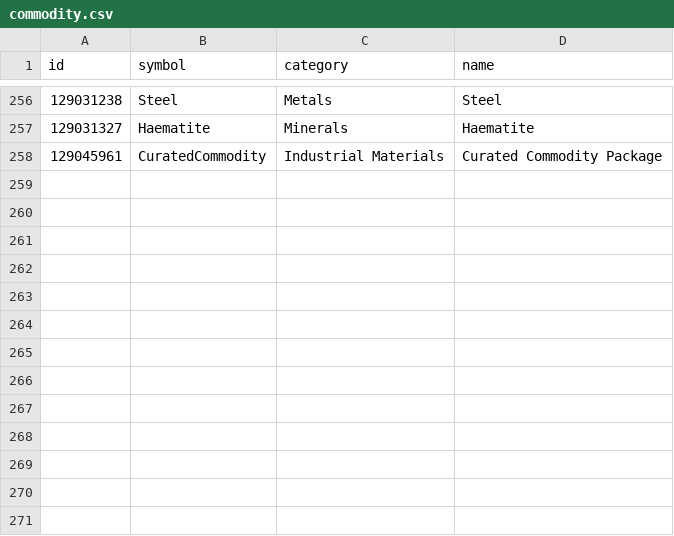
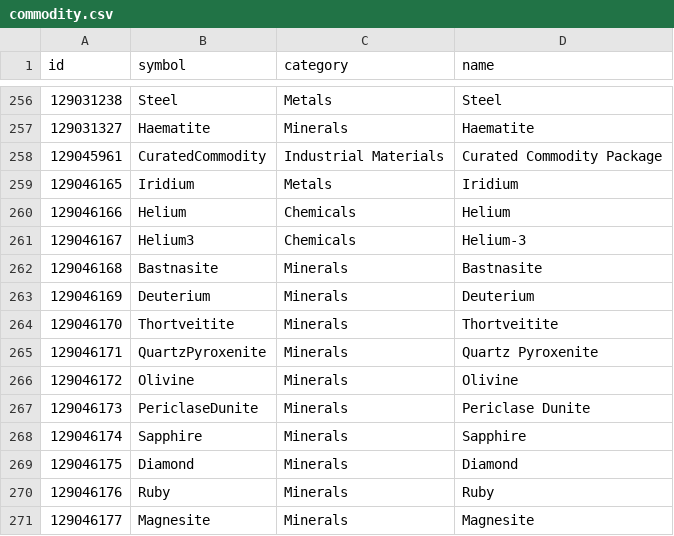
Before and after one commit to bgol/FDevIDs, a CSV file: commodity.csv, drawn as a sheet; only a part is shown, gaps mark what is left out; the diff names each change by its address in the sheet, - before the commit and + after, or states it on an @@ line.

```diff
--- a/commodity.csv
+++ b/commodity.csv
+row 259: 129046165 | Iridium | Metals | Iridium
+row 260: 129046166 | Helium | Chemicals | Helium
+row 261: 129046167 | Helium3 | Chemicals | Helium-3
+row 262: 129046168 | Bastnasite | Minerals | Bastnasite
+row 263: 129046169 | Deuterium | Minerals | Deuterium
+row 264: 129046170 | Thortveitite | Minerals | Thortveitite
+row 265: 129046171 | QuartzPyroxenite | Minerals | Quartz Pyroxenite
+row 266: 129046172 | Olivine | Minerals | Olivine
+row 267: 129046173 | PericlaseDunite | Minerals | Periclase Dunite
+row 268: 129046174 | Sapphire | Minerals | Sapphire
+row 269: 129046175 | Diamond | Minerals | Diamond
+row 270: 129046176 | Ruby | Minerals | Ruby
+row 271: 129046177 | Magnesite | Minerals | Magnesite
```
Also changed, not shown: outfitting.csv.
